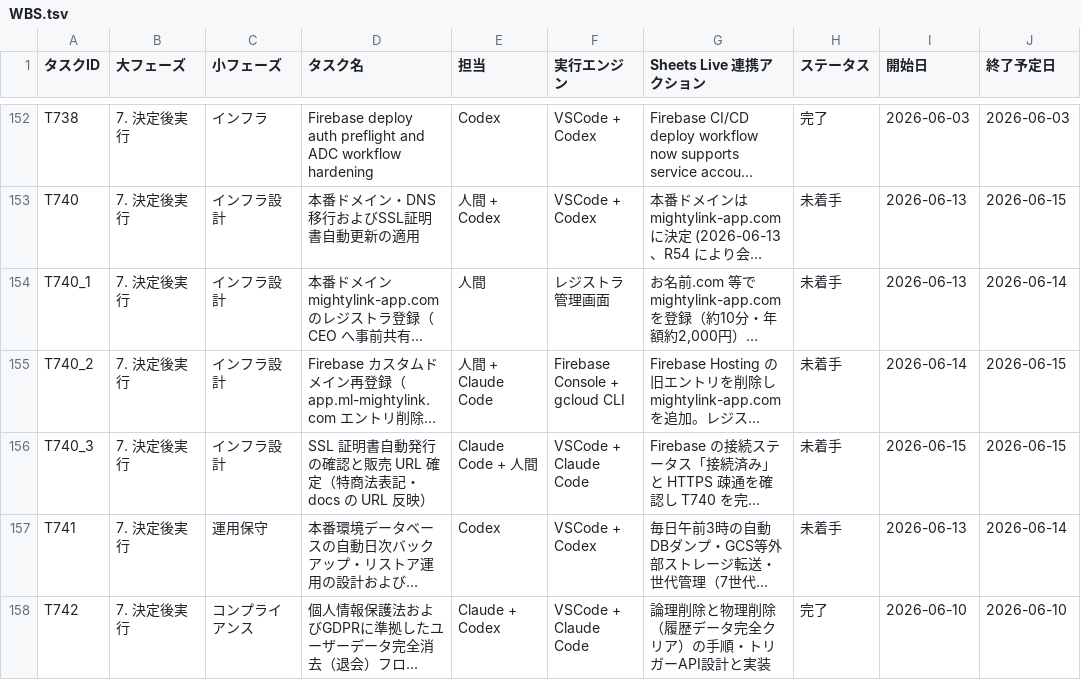
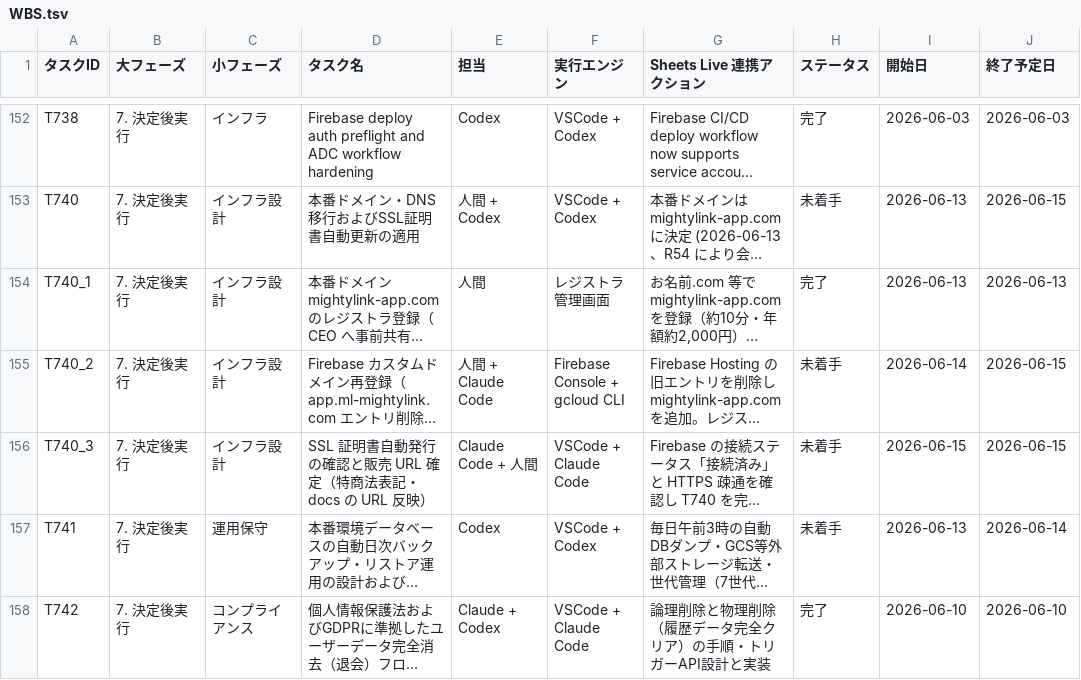
Before and after one commit to kanta13jp1/mighty-link-ai-connect, a TSV file: data/WBS.tsv, drawn as a sheet; only a part is shown, gaps mark what is left out; long unchanged cells end in …; the diff names each change by its address in the sheet, - before the commit and + after, or states it on an @@ line.

```diff
--- a/data/WBS.tsv
+++ b/data/WBS.tsv
-H154 (ステータス): 未着手
+H154 (ステータス): 完了
-J154 (終了予定日): 2026-06-14
+J154 (終了予定日): 2026-06-13
```
Also changed, not shown: 1 other file.
